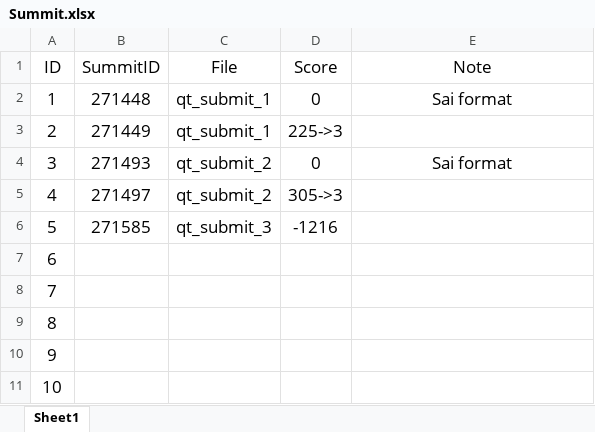
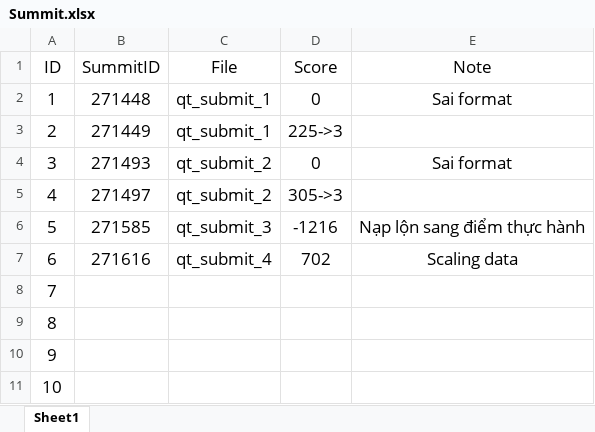
Before and after one commit to VoAnKhoi2005/CS114.P21_project, an Excel workbook: score_regression/Summit.xlsx, sheet Sheet1, drawn as a sheet; only a part is shown; values as stored, in another font and other column widths than the file's, no borders; the diff names each change by its address in the sheet, - before the commit and + after, or states it on an @@ line.

Commit message:
Scaling data

```diff
--- a/score_regression/Summit.xlsx (sheet Sheet1)
+++ b/score_regression/Summit.xlsx (sheet Sheet1)
-E6 (Note): (empty)
+E6 (Note): Nạp lộn sang điểm thực hành
-B7 (SummitID): (empty)
+B7 (SummitID): 271616
-C7 (File): (empty)
+C7 (File): qt_submit_4
-D7 (Score): (empty)
+D7 (Score): 702
-E7 (Note): (empty)
+E7 (Note): Scaling data
```
Also changed, not shown: 4 other files.
